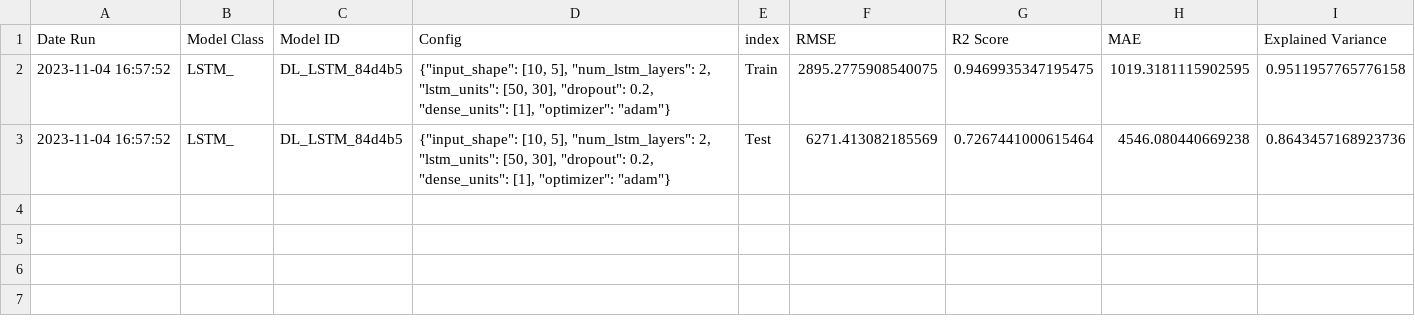
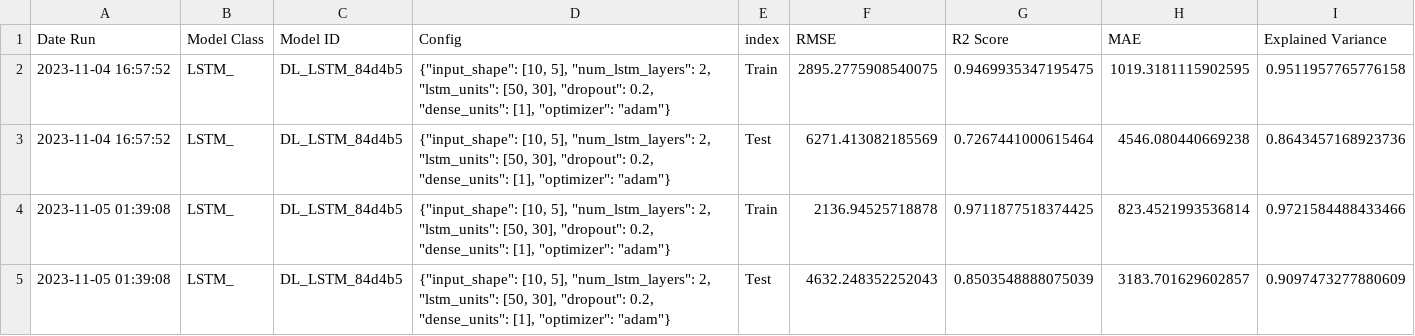
Before and after one commit to carlitosmanuelitos/Watch-out-for-the-DL-bugs, a CSV file: model_accuracy/model_deep_learning/DL_model_accuracy.csv, drawn as a sheet; the diff names each change by its address in the sheet, - before the commit and + after, or states it on an @@ line.

```diff
--- a/model_accuracy/model_deep_learning/DL_model_accuracy.csv
+++ b/model_accuracy/model_deep_learning/DL_model_accuracy.csv
+row 4: 2023-11-05 01:39:08 | LSTM_ | DL_LSTM_84d4b5 | {"input_shape": [10, 5], "num_lstm_layers": 2, "lstm_units": [50, 30], "dropout": 0.2, "dense_units": [1], "optimizer": "adam"} | Train | 2136.94525718878 | 0.9711877518374425 | 823.4521993536814 | 0.9721584488433466
+row 5: 2023-11-05 01:39:08 | LSTM_ | DL_LSTM_84d4b5 | {"input_shape": [10, 5], "num_lstm_layers": 2, "lstm_units": [50, 30], "dropout": 0.2, "dense_units": [1], "optimizer": "adam"} | Test | 4632.248352252043 | 0.8503548888075039 | 3183.701629602857 | 0.9097473277880609
```
Also changed, not shown: crypto_assets/data_c_ADA.csv, crypto_assets/data_c_BTC.csv, 7 other files.
